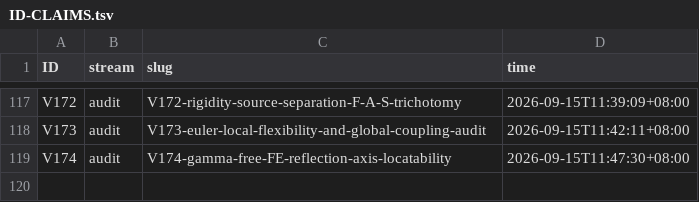
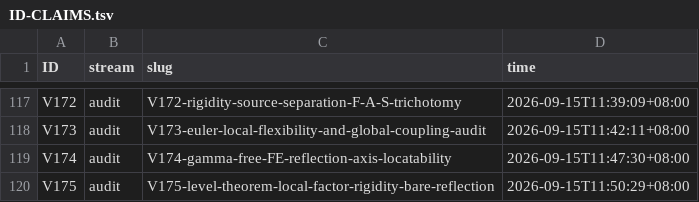
Before and after one commit to wxtanghui2023/dn-positivity, a TSV file: docs/ID-CLAIMS.tsv, drawn as a sheet; only a part is shown, gaps mark what is left out.

Commit message:
docs(V175)+CLOSED-ROUTES-MAP §F.5ak+MASTER: 层级定理（局部因子刚性）—— 逐素数可分的无 Γ 反射在 Euler 积类中只有平凡解（初等三行证明）。①目标=Prove or refute: finite arithmetic formal calculus ⇏ cross-domain analytic reflection；②三层分离（形式级系数代数 vs 函数级 G:D→C 解析且 G(s)=εG(k−s) 在 D∩(k−D)）；③第一刀系数代数不自动产生另一个解析域（Re s>σ0 与 Re s<k−σ0 仅特殊情况相交）；④第二刀纠错：不能说'解析延拓=Γ'（存在许多无显式 Γ 的延拓机制），真正缺的是 boundary-to-boundary analytic identification；⑤第三刀：恒等定理正确用法 ⟹ 真正问题是'能否证明存在覆盖两侧的共同解析域' ⟹ 存在性障碍 𝓐(F)；⑥⭐ 定理：F(s)=∏_p F_p(p^{−s})，F_p(0)=1，方程逐素数展开得 F_p(X)=λ_p F_p(p^{−k}X^{−1})；幂次支撑冲突（左 ⊆Z≥0、右 ⊆Z≤0）⟹ F_p 常数 ⟹ 归一化 ⟹ F_p≡1 ⟹ F≡1（平凡，零谱为空）；唯一假设=逐素数可分+非退化归一化，不需要任何解析延拓/增长/带状域论证；⑦推论1：非平凡反射必需要 archimedean 平衡项 ⟹ V174 二分由经验观察升级为定理；推论2：不依赖 Γ 的具体表达式（局部参数倒置 X_p↔X_p^{−1} 的幂次失配须由局部↔全局平衡结构吸收）；推论3：类型 B 的机制解释；⑧S 残余精确化：S-i（无 Euler 积，OPEN）/S-ii（非逐素数可分跨素数 involution，主残余）；⑨满足 STOP 条件且未过度推广；⑩V176 预登记（攻 S-ii / S-i）

```diff
--- a/docs/ID-CLAIMS.tsv
+++ b/docs/ID-CLAIMS.tsv
@@ -119 +119,2 @@ V173	audit	V173-euler-local-flexibility-and-global-coupling-audit	2026-09-15T11:
 V174	audit	V174-gamma-free-FE-reflection-axis-locatability	2026-09-15T11:47:30+08:00
+V175	audit	V175-level-theorem-local-factor-rigidity-bare-reflection	2026-09-15T11:50:29+08:00
```
Also changed, not shown: 3 other files.
